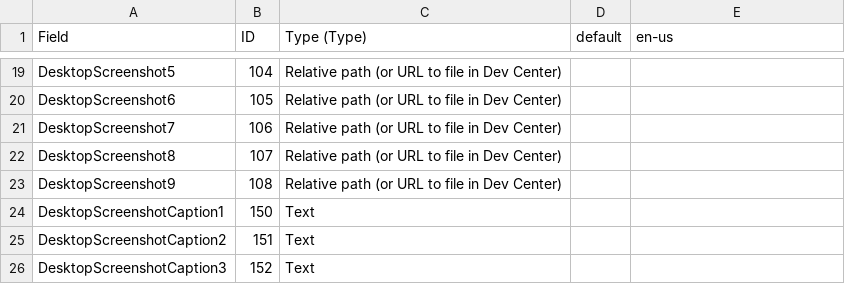
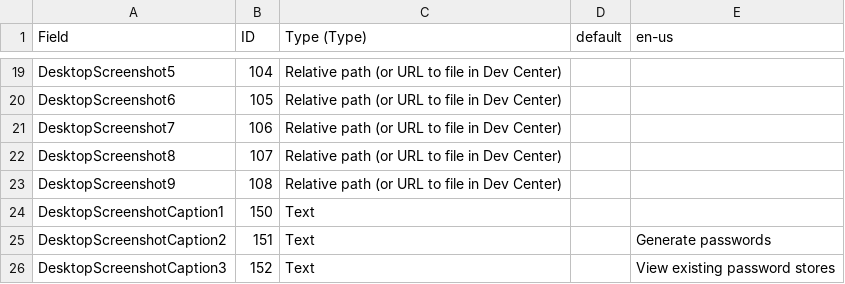
Before and after one commit to alistair23/bitwarden-mobile, a CSV file: store/microsoft/listingData9N248V7DK05K-1152921504627249361.csv, drawn as a sheet; only a part is shown, gaps mark what is left out; the diff covers the shown part only.

Commit message:
store/microsoft: Update with latest submission
Signed-off-by: Alistair Francis <alistair@alistair23.me>

```diff
--- a/store/microsoft/listingData9N248V7DK05K-1152921504627249361.csv
+++ b/store/microsoft/listingData9N248V7DK05K-1152921504627249361.csv
@@ -28,3 +28,3 @@ DesktopScreenshot9,108,Relative path (or URL to file in Dev Center),,
 DesktopScreenshotCaption1,150,Text,,
-DesktopScreenshotCaption2,151,Text,,
-DesktopScreenshotCaption3,152,Text,,
+DesktopScreenshotCaption2,151,Text,,Generate passwords
+DesktopScreenshotCaption3,152,Text,,View existing password stores
```
Also changed, not shown: 10 edited cells elsewhere in this file, 5 other files.
